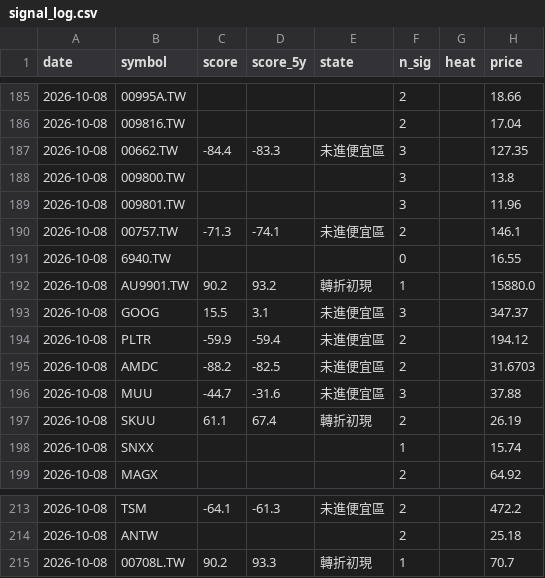
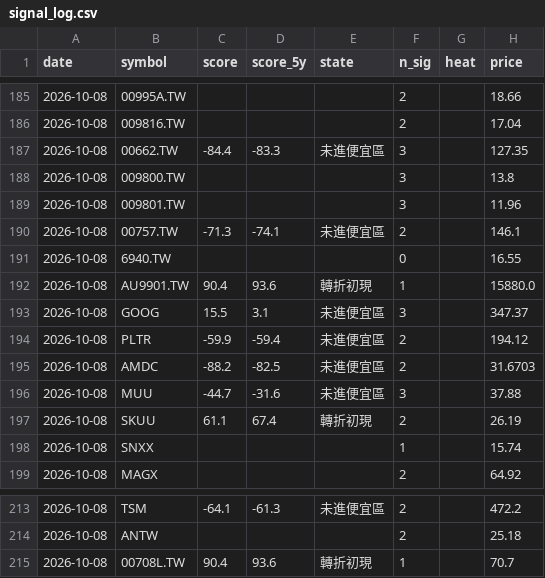
Before and after one commit to BeckWang888/cheap-dashboard, a CSV file: state/signal_log.csv, drawn as a sheet; only a part is shown, gaps mark what is left out.

```diff
--- a/state/signal_log.csv
+++ b/state/signal_log.csv
@@ -191,3 +191,3 @@ date,symbol,score,score_5y,state,n_sig,heat,price
 2026-10-08,6940.TW,,,,0,,16.55
-2026-10-08,AU9901.TW,90.2,93.2,轉折初現,1,,15880.0
+2026-10-08,AU9901.TW,90.4,93.6,轉折初現,1,,15880.0
 2026-10-08,GOOG,15.5,3.1,未進便宜區,3,,347.37
@@ -214,2 +214,2 @@ date,symbol,score,score_5y,state,n_sig,heat,price
 2026-10-08,ANTW,,,,2,,25.18
-2026-10-08,00708L.TW,90.2,93.3,轉折初現,1,,70.7
+2026-10-08,00708L.TW,90.4,93.6,轉折初現,1,,70.7
```
